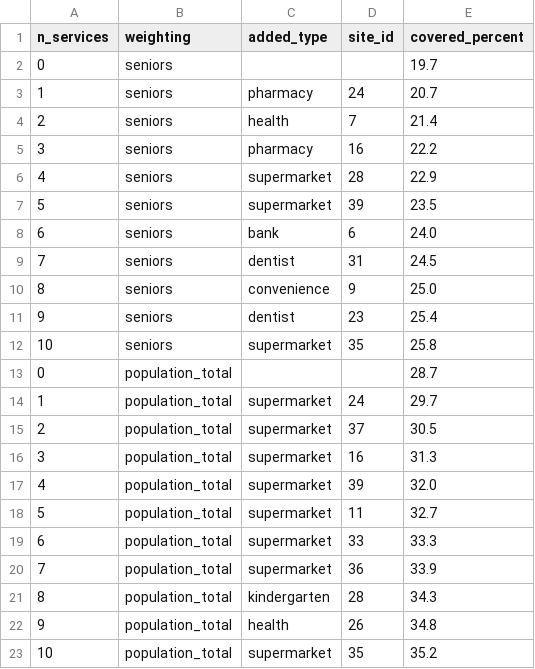
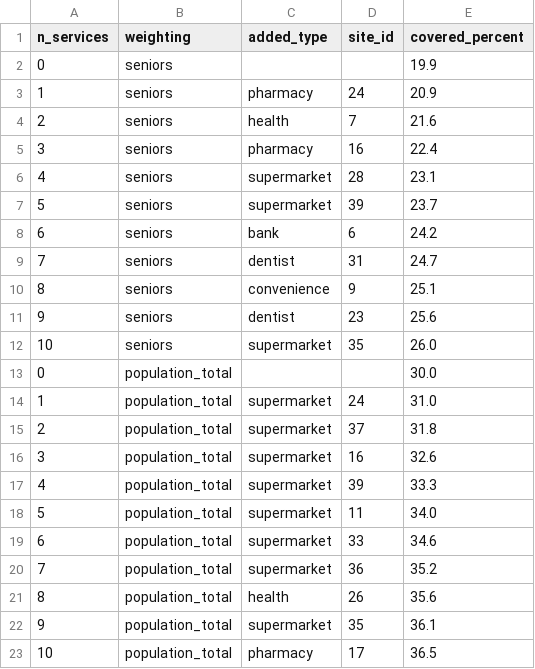
Before and after one commit to girm8601/GMQ580_PS_MGiraldeau, a CSV file: outputs/tables/gains_s1.csv, drawn as a sheet.

```diff
--- a/outputs/tables/gains_s1.csv
+++ b/outputs/tables/gains_s1.csv
@@ -1,23 +1,23 @@
 n_services,weighting,added_type,site_id,covered_percent
-0,seniors,,,19.7
-1,seniors,pharmacy,24,20.7
-2,seniors,health,7,21.4
-3,seniors,pharmacy,16,22.2
-4,seniors,supermarket,28,22.9
-5,seniors,supermarket,39,23.5
-6,seniors,bank,6,24.0
-7,seniors,dentist,31,24.5
-8,seniors,convenience,9,25.0
-9,seniors,dentist,23,25.4
-10,seniors,supermarket,35,25.8
-0,population_total,,,28.7
-1,population_total,supermarket,24,29.7
-2,population_total,supermarket,37,30.5
-3,population_total,supermarket,16,31.3
-4,population_total,supermarket,39,32.0
-5,population_total,supermarket,11,32.7
-6,population_total,supermarket,33,33.3
-7,population_total,supermarket,36,33.9
-8,population_total,kindergarten,28,34.3
-9,population_total,health,26,34.8
-10,population_total,supermarket,35,35.2
+0,seniors,,,19.9
+1,seniors,pharmacy,24,20.9
+2,seniors,health,7,21.6
+3,seniors,pharmacy,16,22.4
+4,seniors,supermarket,28,23.1
+5,seniors,supermarket,39,23.7
+6,seniors,bank,6,24.2
+7,seniors,dentist,31,24.7
+8,seniors,convenience,9,25.1
+9,seniors,dentist,23,25.6
+10,seniors,supermarket,35,26.0
+0,population_total,,,30.0
+1,population_total,supermarket,24,31.0
+2,population_total,supermarket,37,31.8
+3,population_total,supermarket,16,32.6
+4,population_total,supermarket,39,33.3
+5,population_total,supermarket,11,34.0
+6,population_total,supermarket,33,34.6
+7,population_total,supermarket,36,35.2
+8,population_total,health,26,35.6
+9,population_total,supermarket,35,36.1
+10,population_total,pharmacy,17,36.5
```
Also changed, not shown: outputs/tables/audit_report.csv, outputs/tables/effet_barriere.csv, 2 other files.
